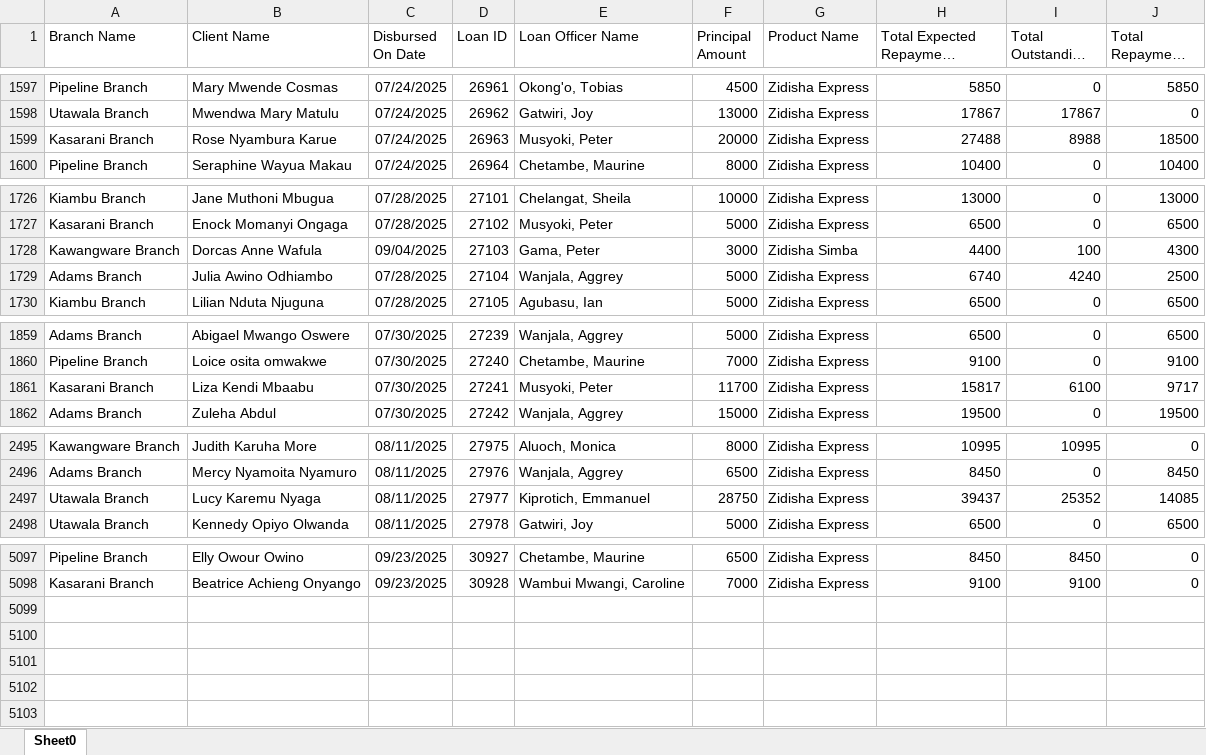
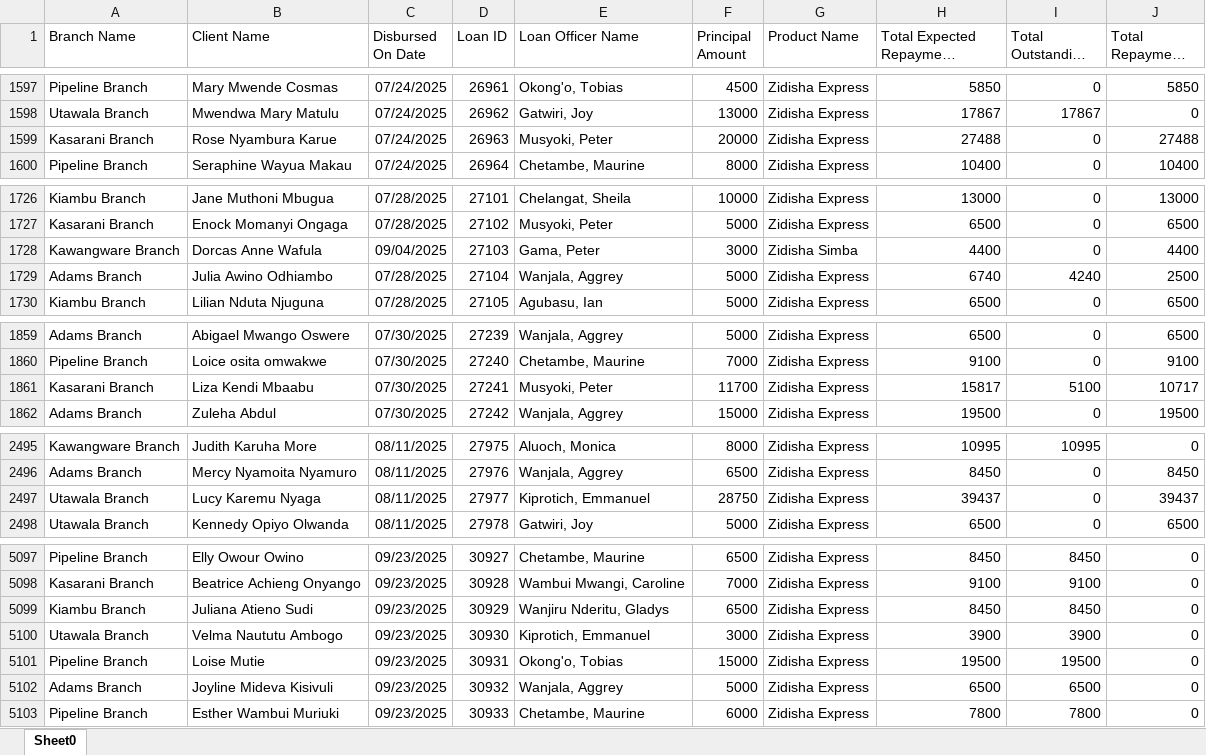
Before and after one commit to Phoenix-Capital/zidisha-monitor, an Excel workbook: Rate_20241217094924.xlsx, sheet Sheet0, drawn as a sheet; only a part is shown, gaps mark what is left out; long unchanged cells end in …; values as stored, in another font and other column widths than the file's, no borders; the diff covers the shown part only; the diff names each change by its address in the sheet, - before the commit and + after, or states it on an @@ line.

Commit message:
monday morning

```diff
--- a/Rate_20241217094924.xlsx (sheet Sheet0)
+++ b/Rate_20241217094924.xlsx (sheet Sheet0)
-I1599 (Total Outstanding Derived): 8988
+I1599 (Total Outstanding Derived): 0
-J1599 (Total Repayment Derived): 18500
+J1599 (Total Repayment Derived): 27488
-I1728 (Total Outstanding Derived): 100
+I1728 (Total Outstanding Derived): 0
-J1728 (Total Repayment Derived): 4300
+J1728 (Total Repayment Derived): 4400
-I1861 (Total Outstanding Derived): 6100
+I1861 (Total Outstanding Derived): 5100
-J1861 (Total Repayment Derived): 9717
+J1861 (Total Repayment Derived): 10717
-I2497 (Total Outstanding Derived): 25352
+I2497 (Total Outstanding Derived): 0
-J2497 (Total Repayment Derived): 14085
+J2497 (Total Repayment Derived): 39437
+row 5099: Kiambu Branch | Juliana Atieno Sudi | 09/23/2025 | 30929 | Wanjiru Nderitu, Gladys | 6500 | Zidisha Express | 8450 | 8450 | 0
+row 5100: Utawala Branch | Velma Naututu Ambogo | 09/23/2025 | 30930 | Kiprotich, Emmanuel | 3000 | Zidisha Express | 3900 | 3900 | 0
+row 5101: Pipeline Branch | Loise Mutie | 09/23/2025 | 30931 | Okong'o, Tobias | 15000 | Zidisha Express | 19500 | 19500 | 0
+row 5102: Adams Branch | Joyline Mideva Kisivuli | 09/23/2025 | 30932 | Wanjala, Aggrey | 5000 | Zidisha Express | 6500 | 6500 | 0
+row 5103: Pipeline Branch | Esther Wambui Muriuki | 09/23/2025 | 30933 | Chetambe, Maurine | 6000 | Zidisha Express | 7800 | 7800 | 0
```
Also changed, not shown: 48 edited cells elsewhere in this sheet.
